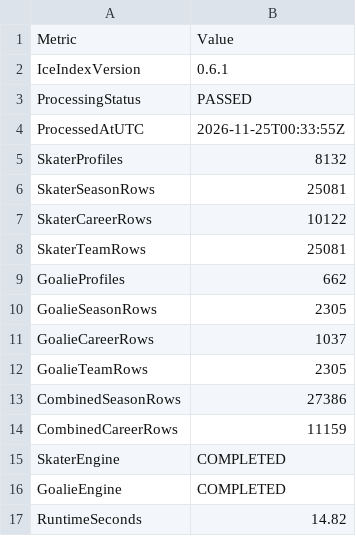
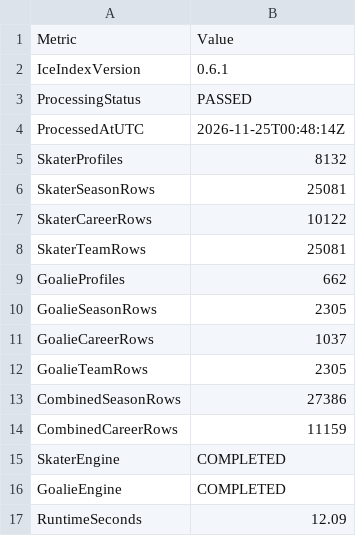
Before and after one commit to NoahCornish/IceIndex, a CSV file: data/processed/ohl/ohl_processing_summary.csv, drawn as a sheet.

```diff
--- a/data/processed/ohl/ohl_processing_summary.csv
+++ b/data/processed/ohl/ohl_processing_summary.csv
@@ -3,3 +3,3 @@
 "ProcessingStatus","PASSED"
-"ProcessedAtUTC","2026-11-25T00:33:55Z"
+"ProcessedAtUTC","2026-11-25T00:48:14Z"
 "SkaterProfiles","8132"
@@ -16,2 +16,2 @@
 "GoalieEngine","COMPLETED"
-"RuntimeSeconds","14.82"
+"RuntimeSeconds","12.09"
```
Also changed, not shown: data/games/2026-27/manifest.csv, data/ohl/metadata/refresh_log.csv, 1 other file.
